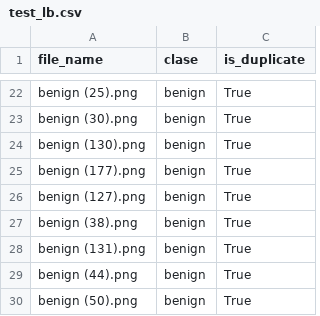
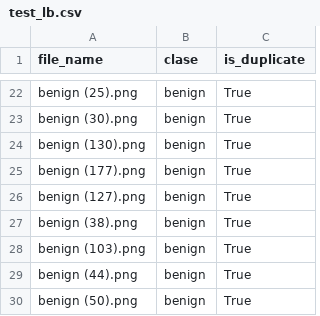
Before and after one commit to Alighieri1231/first_year_exam, a CSV file: data/test_lb.csv, drawn as a sheet; only a part is shown, gaps mark what is left out.

```diff
--- a/data/test_lb.csv
+++ b/data/test_lb.csv
@@ -27,3 +27,3 @@ benign (127).png,benign,True
 benign (38).png,benign,True
-benign (131).png,benign,True
+benign (103).png,benign,True
 benign (44).png,benign,True
```
Also changed, not shown: data/test_lm.csv, data/train_lb.csv, 6 other files.
